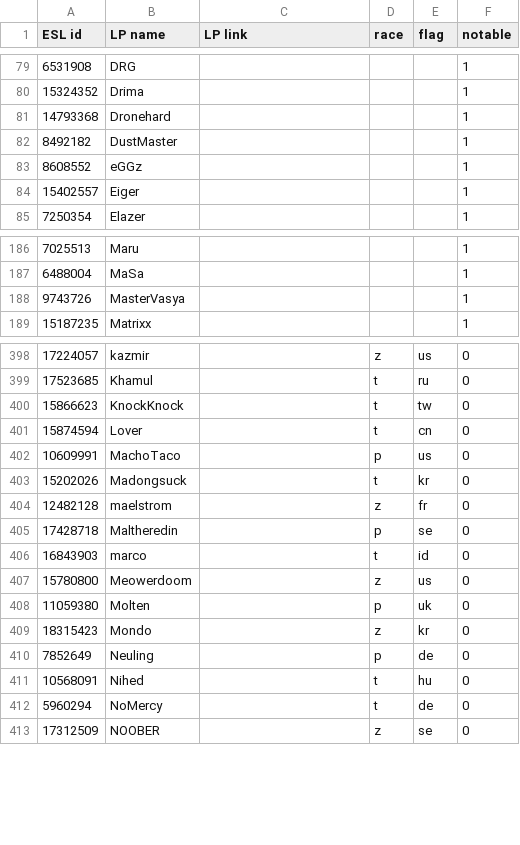
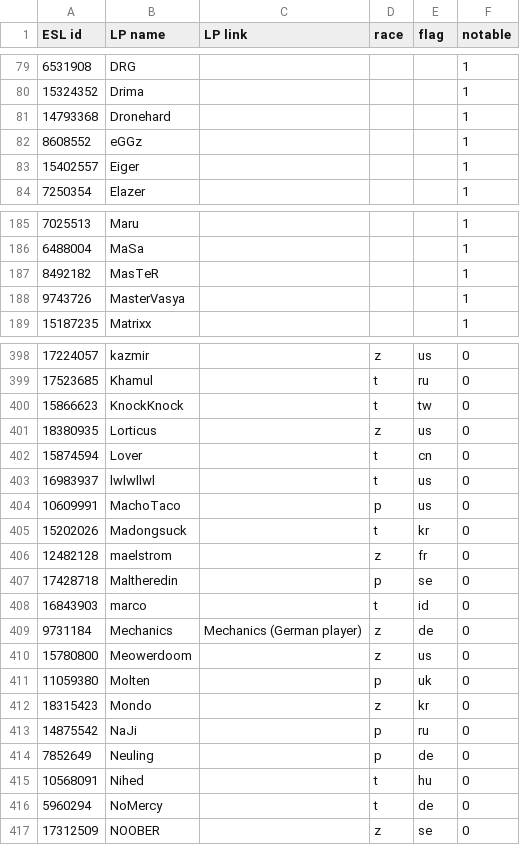
Before and after one commit to Steap/liquipedia-scripts, a CSV file: liquipedia_scripts/data/ept-cups-known-players.csv, drawn as a sheet; only a part is shown, gaps mark what is left out; removed rows and columns are numbered as before the commit, all else as after; the diff names each change by its address in the sheet, - before the commit and + after, or states it on an @@ line.

Commit message:
Update ept-cups-known-players.csv
- Dustmaster should be MasTeR (DuSt is clantag)
- Add new players from the EPT AM#134

```diff
--- a/liquipedia_scripts/data/ept-cups-known-players.csv
+++ b/liquipedia_scripts/data/ept-cups-known-players.csv
-row 82: 8492182 | DustMaster |  |  |  | 1
+row 187: 8492182 | MasTeR |  |  |  | 1
+row 401: 18380935 | Lorticus |  | z | us | 0
+row 403: 16983937 | lwlwllwl |  | t | us | 0
+row 409: 9731184 | Mechanics | Mechanics (German player) | z | de | 0
+row 413: 14875542 | NaJi |  | p | ru | 0
```
